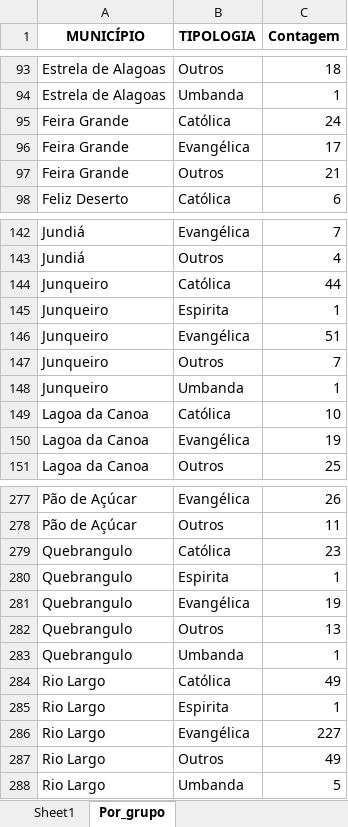
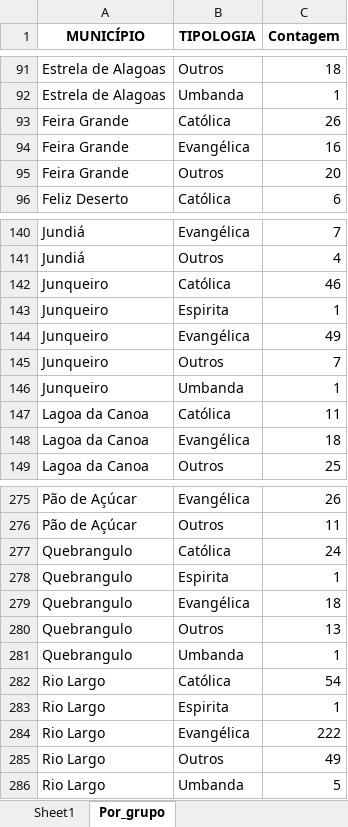
Before and after one commit to Falkzera/Edificacoes_Religiosas, an Excel workbook: Edificacoes_Religiosas_AL.xlsx, sheet Por_grupo, drawn as a sheet; only a part is shown, gaps mark what is left out; values as stored, in another font and other column widths than the file's, no borders; addresses are those after the commit; the diff covers the shown part only; the diff names each change by its address in the sheet, - before the commit and + after, or states it on an @@ line.

```diff
--- a/Edificacoes_Religiosas_AL.xlsx (sheet Por_grupo)
+++ b/Edificacoes_Religiosas_AL.xlsx (sheet Por_grupo)
-C93 (Contagem): 24
+C93 (Contagem): 26
-C94 (Contagem): 17
+C94 (Contagem): 16
-C95 (Contagem): 21
+C95 (Contagem): 20
-C142 (Contagem): 44
+C142 (Contagem): 46
-C144 (Contagem): 51
+C144 (Contagem): 49
-C147 (Contagem): 10
+C147 (Contagem): 11
-C148 (Contagem): 19
+C148 (Contagem): 18
-C277 (Contagem): 23
+C277 (Contagem): 24
-C279 (Contagem): 19
+C279 (Contagem): 18
-C282 (Contagem): 49
+C282 (Contagem): 54
-C284 (Contagem): 227
+C284 (Contagem): 222
```
Also changed, not shown: 2 removed rows and 39 edited cells elsewhere in this sheet, sheet Sheet1, 5 other files.
